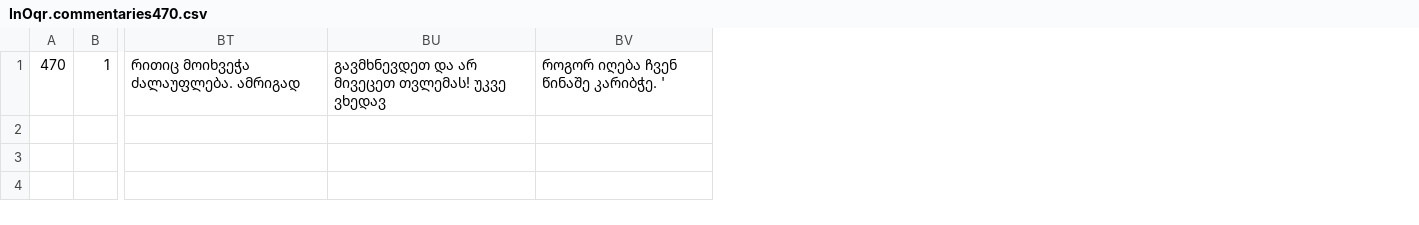
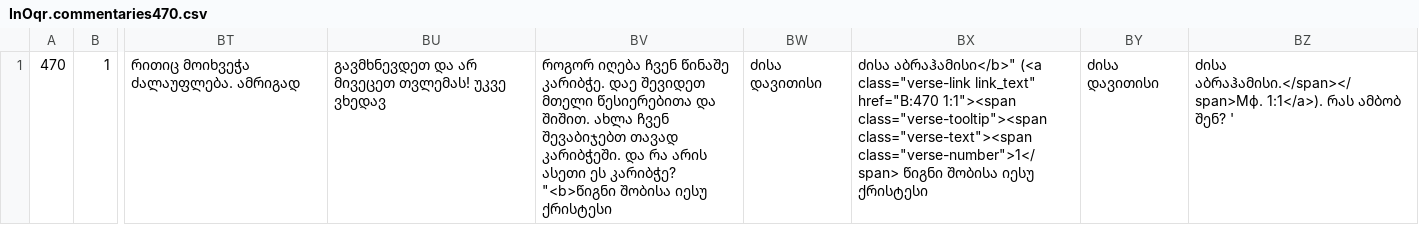
Before and after one commit to evprosdektos/modules, a CSV file: jnChr-commentaries-ge/InOqr.commentaries470.csv, drawn as a sheet; only a part is shown, gaps mark what is left out; removed rows and columns are numbered as before the commit, all else as after; the diff names each change by its address in the sheet, - before the commit and + after, or states it on an @@ line.

Commit message:
jnChr-commentaries-ge has little progress

```diff
--- a/jnChr-commentaries-ge/InOqr.commentaries470.csv
+++ b/jnChr-commentaries-ge/InOqr.commentaries470.csv
-column BV, row 1: როგორ იღება ჩვენ წინაშე კარიბჭე. '
+column BV, row 1: როგორ იღება ჩვენ წინაშე კარიბჭე. დაე შევიდეთ მთელი წესიერებითა და შიშით. ახლა ჩვენ შევაბიჯებთ თავად კარიბჭეში. და რა არის ასეთი ეს კარიბჭე? "<b>წიგნი შობისა იესუ ქრისტესი
+column BW, row 1: ძისა დავითისი
+column BX, row 1: ძისა აბრაჰამისი</b>" (<a class="verse-link link_text" href="B:470 1:1"><span class="verse-tooltip"><span class="verse-text"><span class="verse-number">1</span> წიგნი შობისა იესუ ქრისტესი
+column BY, row 1: ძისა დავითისი
+column BZ, row 1: ძისა აბრაჰამისი.</span></span>Мф. 1:1</a>). რას ამბობ შენ? '
```
Also changed, not shown: 3 other files.
